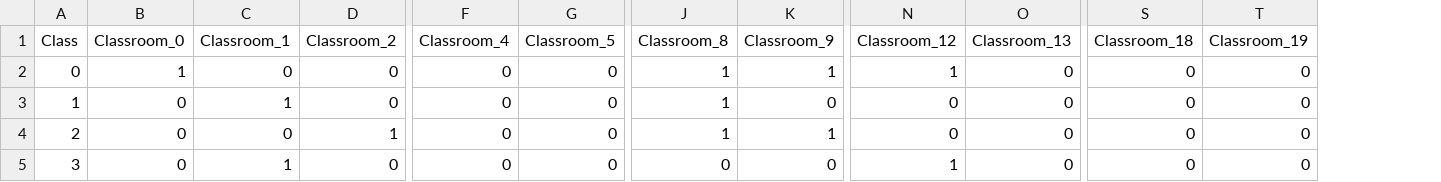
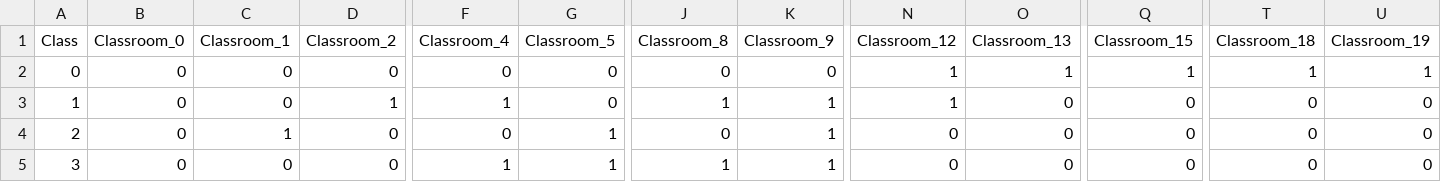
Before and after one commit to DevinWaz/OptProject, a CSV file: Data/Complex/60/60subjectClassrooms.csv, drawn as a sheet; only a part is shown, gaps mark what is left out; addresses are those after the commit; the diff covers the shown part only; the diff names each change by its address in the sheet, - before the commit and + after, or states it on an @@ line.

Commit message:
data try 2

```diff
--- a/Data/Complex/60/60subjectClassrooms.csv
+++ b/Data/Complex/60/60subjectClassrooms.csv
+column Q (Classroom_15), rows 2-5: 1 | 0 | 0 | 0
-B2 (Classroom_0): 1
+B2 (Classroom_0): 0
-J2 (Classroom_8): 1
+J2 (Classroom_8): 0
-K2 (Classroom_9): 1
+K2 (Classroom_9): 0
-O2 (Classroom_13): 0
+O2 (Classroom_13): 1
-T2 (Classroom_18): 0
+T2 (Classroom_18): 1
-U2 (Classroom_19): 0
+U2 (Classroom_19): 1
-C3 (Classroom_1): 1
+C3 (Classroom_1): 0
-D3 (Classroom_2): 0
+D3 (Classroom_2): 1
-F3 (Classroom_4): 0
+F3 (Classroom_4): 1
-K3 (Classroom_9): 0
+K3 (Classroom_9): 1
-N3 (Classroom_12): 0
+N3 (Classroom_12): 1
-C4 (Classroom_1): 0
+C4 (Classroom_1): 1
-D4 (Classroom_2): 1
+D4 (Classroom_2): 0
-G4:G5 (Classroom_5): 0
+G4:G5 (Classroom_5): 1
-J4 (Classroom_8): 1
+J4 (Classroom_8): 0
-C5 (Classroom_1): 1
+C5 (Classroom_1): 0
-F5 (Classroom_4): 0
+F5 (Classroom_4): 1
-J5 (Classroom_8): 0
+J5 (Classroom_8): 1
-K5 (Classroom_9): 0
+K5 (Classroom_9): 1
-N5 (Classroom_12): 1
+N5 (Classroom_12): 0
```
Also changed, not shown: 72 edited cells elsewhere in this file, Data/Complex/25/25classPeriods.csv, Data/Complex/25/25studentClasses.csv, 42 other files.
